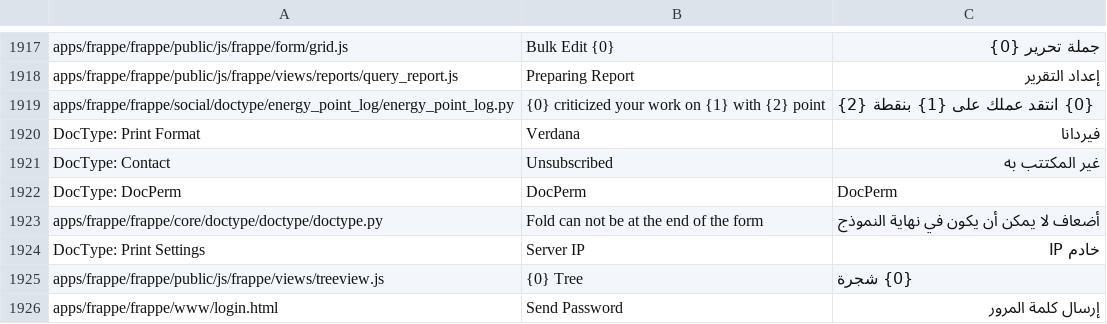
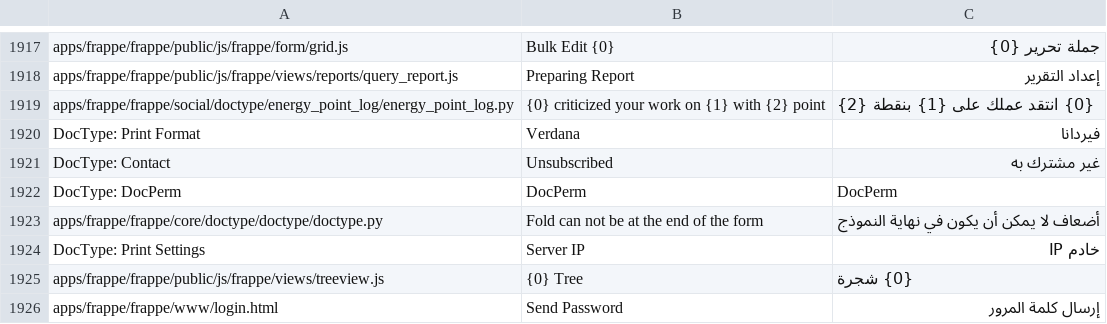
Before and after one commit to Aldawsari395/erpnext_arabic_trans, a CSV file: frappe/ar.csv, drawn as a sheet; only a part is shown, gaps mark what is left out.

```diff
--- a/frappe/ar.csv
+++ b/frappe/ar.csv
@@ -1944,3 +1944,3 @@ apps/frappe/frappe/social/doctype/energy_point_log/energy_point_log.py,{0} criti
 DocType: Print Format,Verdana,فيردانا
-DocType: Contact,Unsubscribed,غير المكتتب به
+DocType: Contact,Unsubscribed,غير مشترك به
 DocType: DocPerm,DocPerm,DocPerm
```
Also changed, not shown: erpnext/ar.csv.
